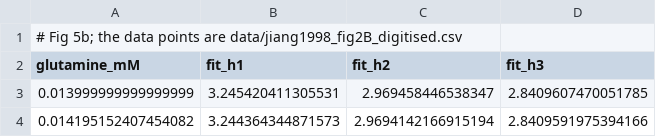
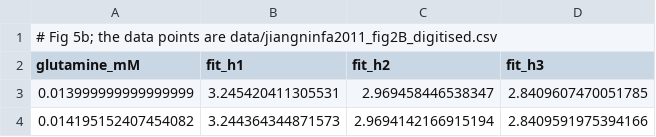
Before and after one commit to choeyule-gif/nitrogen-signaling-ultrasensitivity, a CSV file: S1_Data/Fig5b_fits.csv, drawn as a sheet; only a part is shown.

Commit message:
Name the titration by its source (Jiang & Ninfa 2011, Fig 2B); timestamp-free figure PDFs

```diff
--- a/S1_Data/Fig5b_fits.csv
+++ b/S1_Data/Fig5b_fits.csv
@@ -1,2 +1,2 @@
-# Fig 5b; the data points are data/jiang1998_fig2B_digitised.csv
+# Fig 5b; the data points are data/jiangninfa2011_fig2B_digitised.csv
 glutamine_mM,fit_h1,fit_h2,fit_h3
```
Also changed, not shown: 22 other files.
